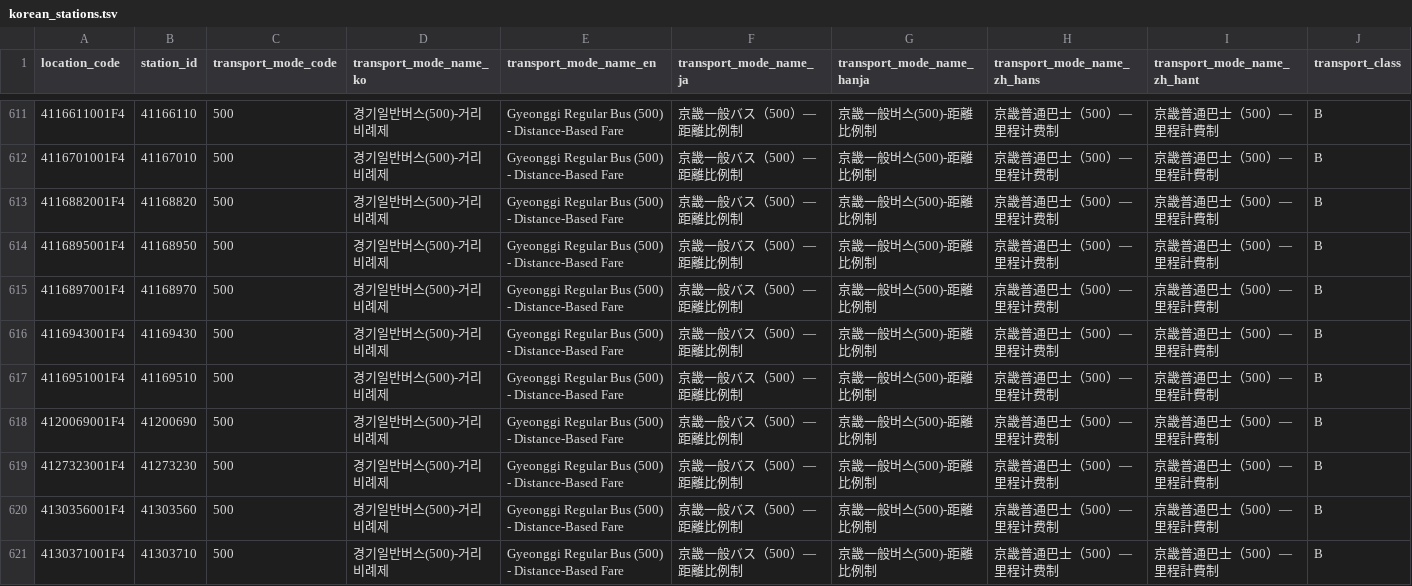
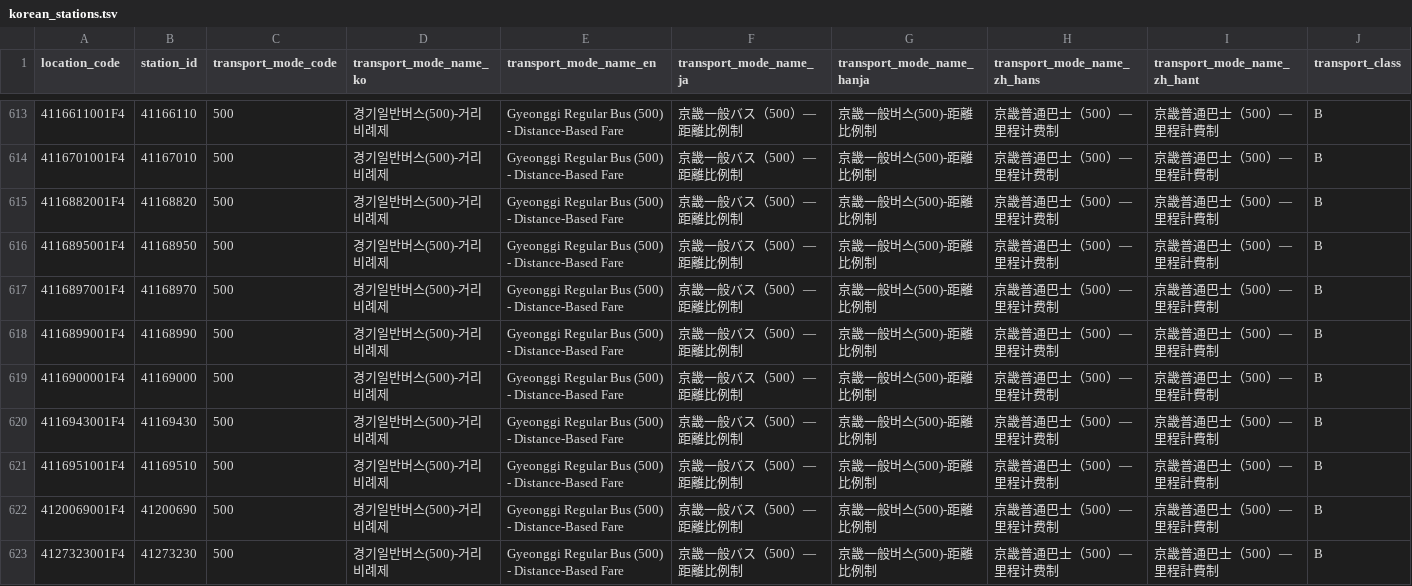
Before and after one commit to iebb/TransitICReader, a TSV file: CardBal/Resources/korean_stations.tsv, drawn as a sheet; only a part is shown, gaps mark what is left out; the shorter side is filled out with more unchanged rows; rows hold the shown columns only; the diff covers the shown part only; the diff names each change by its address in the sheet, - before the commit and + after, or states it on an @@ line.

```diff
--- a/CardBal/Resources/korean_stations.tsv
+++ b/CardBal/Resources/korean_stations.tsv
+row 618: 4116899001F4 | 41168990 | 500 | 경기일반버스(500)-거리비례제 | Gyeonggi Regular Bus (500) - Distance-Based Fare | 京畿一般バス（500）—距離比例制 | 京畿一般버스(500)-距離比例制 | 京畿普通巴士（500）—里程计费制 | 京畿普通巴士（500）—里程計費制 | B
+row 619: 4116900001F4 | 41169000 | 500 | 경기일반버스(500)-거리비례제 | Gyeonggi Regular Bus (500) - Distance-Based Fare | 京畿一般バス（500）—距離比例制 | 京畿一般버스(500)-距離比例制 | 京畿普通巴士（500）—里程计费制 | 京畿普通巴士（500）—里程計費制 | B
```
Also changed, not shown: 10 added rows elsewhere in this file, 17 other files.
